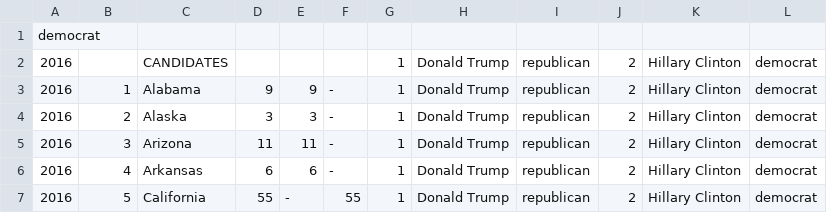
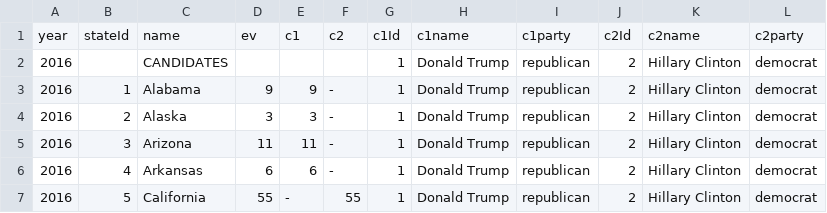
Before and after one commit to donleistman/know-your-election, a CSV file: script/seed-data/2016.csv, drawn as a sheet; only a part is shown; removed rows and columns are numbered as before the commit, all else as after; the diff names each change by its address in the sheet, - before the commit and + after, or states it on an @@ line.

Commit message:
add to seed

```diff
--- a/script/seed-data/2016.csv
+++ b/script/seed-data/2016.csv
-row 1: democrat
+row 1: year | stateId | name | ev | c1 | c2 | c1Id | c1name | c1party | c2Id | c2name | c2party
```
Also changed, not shown: script/seed-data/1976.csv, 10 other files.
